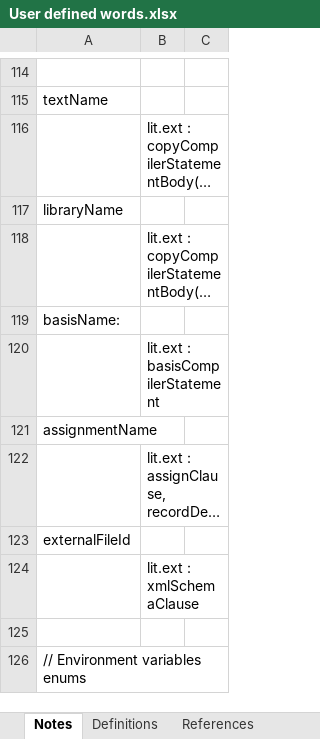
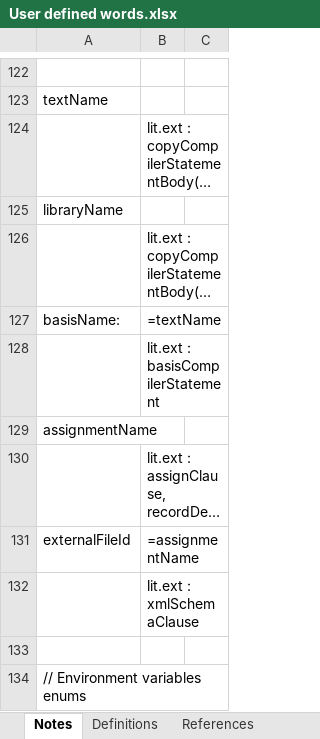
Before and after one commit to TypeCobolTeam/TypeCobol, an Excel workbook: TypeCobol/Documentation/Studies/User defined words.xlsx, sheet Notes, drawn as a sheet; only a part is shown, gaps mark what is left out; long unchanged cells end in …; values as stored, in another font and other column widths than the file's, no cell formats; addresses are those after the commit; the diff covers the shown part only; the diff names each change by its address in the sheet, - before the commit and + after, or states it on an @@ line.

Commit message:
Implementation of programNameDefinition and programEntryDefinition

```diff
--- a/TypeCobol/Documentation/Studies/User defined words.xlsx (sheet Notes)
+++ b/TypeCobol/Documentation/Studies/User defined words.xlsx (sheet Notes)
-B127: (empty)
+B127: =textName
-B131: (empty)
+B131: =assignmentName
```
Also changed, not shown: 18 added rows and 1 edited cell elsewhere in this sheet, sheet References, sheet Definitions, cell formats, 13 other files.
